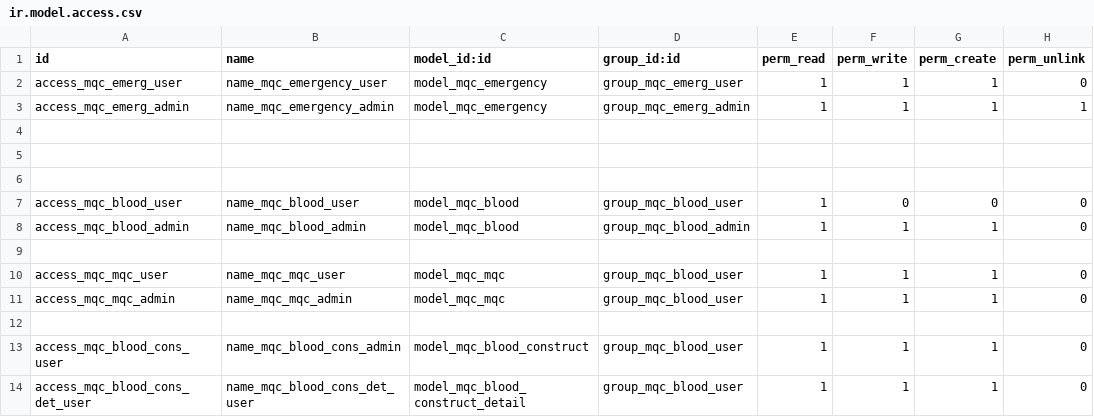
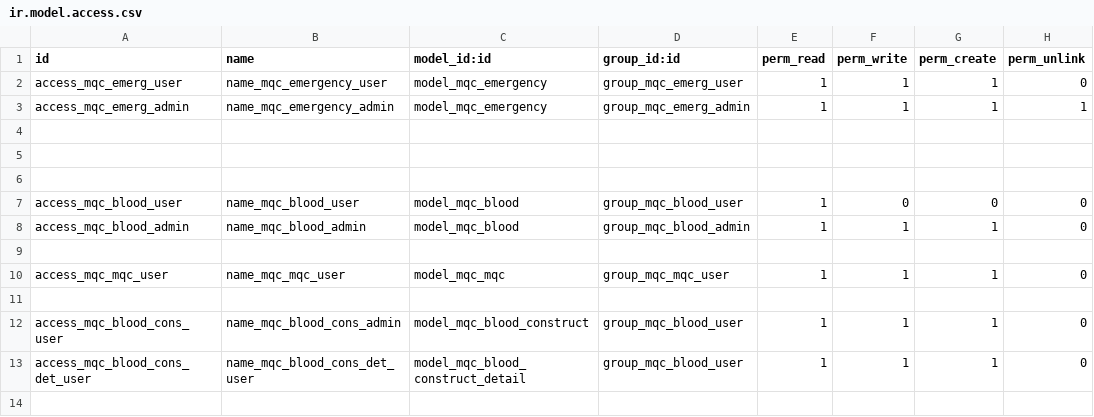
Before and after one commit to js-superion/custom-addons, a CSV file: mqc/security/ir.model.access.csv, drawn as a sheet; only a part is shown; the shorter side is filled out with more unchanged rows.

```diff
--- a/mqc/security/ir.model.access.csv
+++ b/mqc/security/ir.model.access.csv
@@ -9,4 +9,3 @@ access_mqc_blood_admin,name_mqc_blood_admin,model_mqc_blood,group_mqc_blood_admi
 
-access_mqc_mqc_user,name_mqc_mqc_user,model_mqc_mqc,group_mqc_blood_user,1,1,1,0
-access_mqc_mqc_admin,name_mqc_mqc_admin,model_mqc_mqc,group_mqc_blood_user,1,1,1,0
+access_mqc_mqc_user,name_mqc_mqc_user,model_mqc_mqc,group_mqc_mqc_user,1,1,1,0
 
```
Also changed, not shown: 18 other files.
